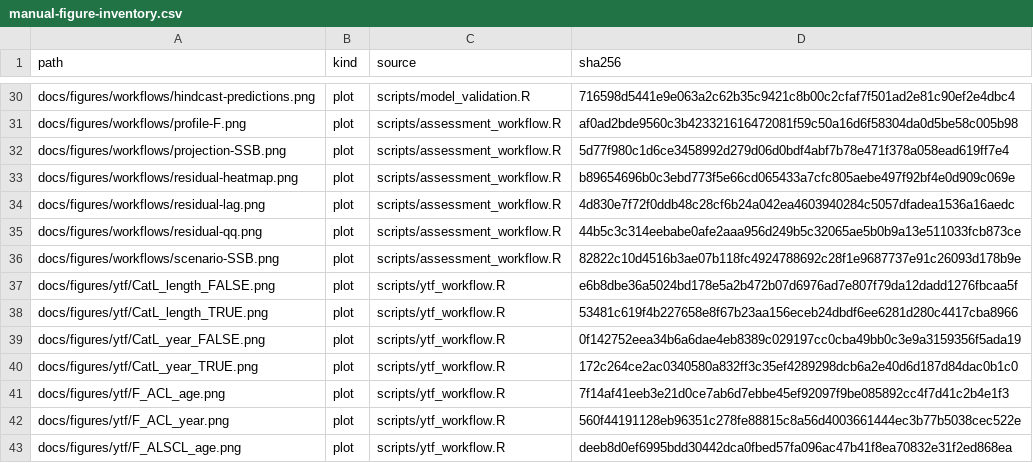
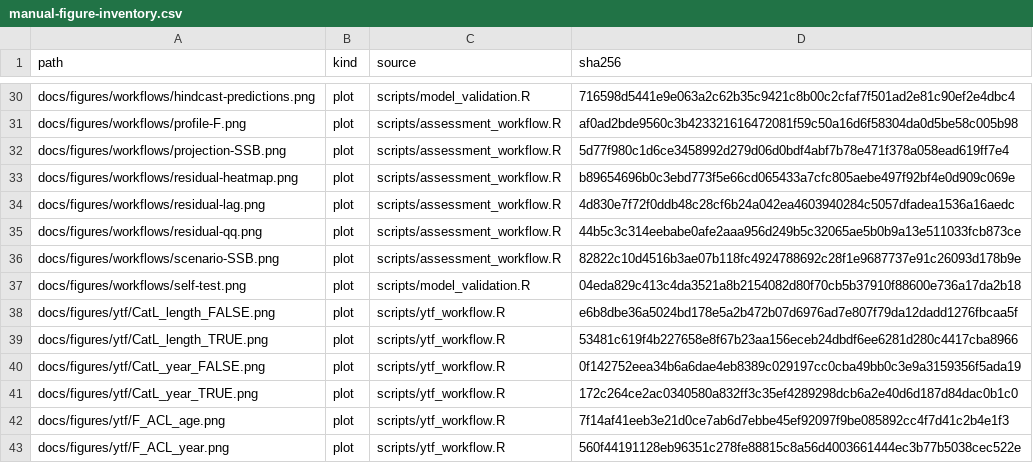
Before and after one commit to FanZhang-LAB-SHOU/ALSCL, a CSV file: docs/results/manual-figure-inventory.csv, drawn as a sheet; only a part is shown, gaps mark what is left out; the shorter side is filled out with more unchanged rows.

Commit message:
Draw the self-test figure in the model validation script

```diff
--- a/docs/results/manual-figure-inventory.csv
+++ b/docs/results/manual-figure-inventory.csv
@@ -36,2 +36,3 @@ docs/figures/workflows/residual-qq.png,plot,scripts/assessment_workflow.R,44b5c3
 docs/figures/workflows/scenario-SSB.png,plot,scripts/assessment_workflow.R,82822c10d4516b3ae07b118fc4924788692c28f1e9687737e91c26093d178b9e
+docs/figures/workflows/self-test.png,plot,scripts/model_validation.R,04eda829c413c4da3521a8b2154082d80f70cb5b37910f88600e736a17da2b18
 docs/figures/ytf/CatL_length_FALSE.png,plot,scripts/ytf_workflow.R,e6b8dbe36a5024bd178e5a2b472b07d6976ad7e807f79da12dadd1276fbcaa5f
```
Also changed, not shown: 5 other files.
